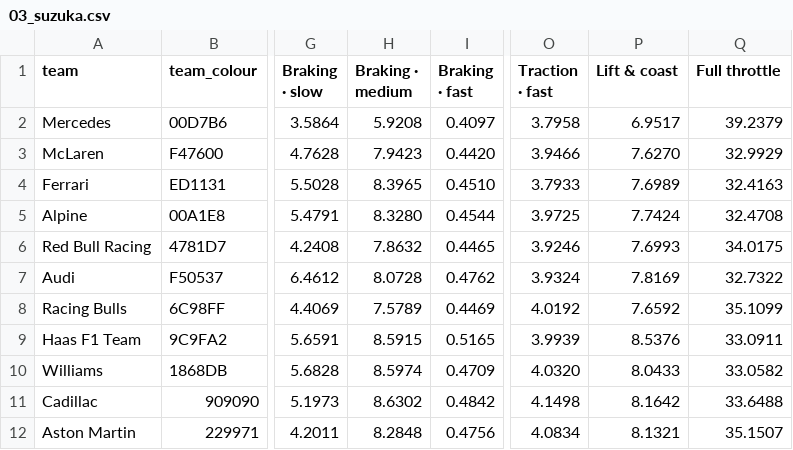
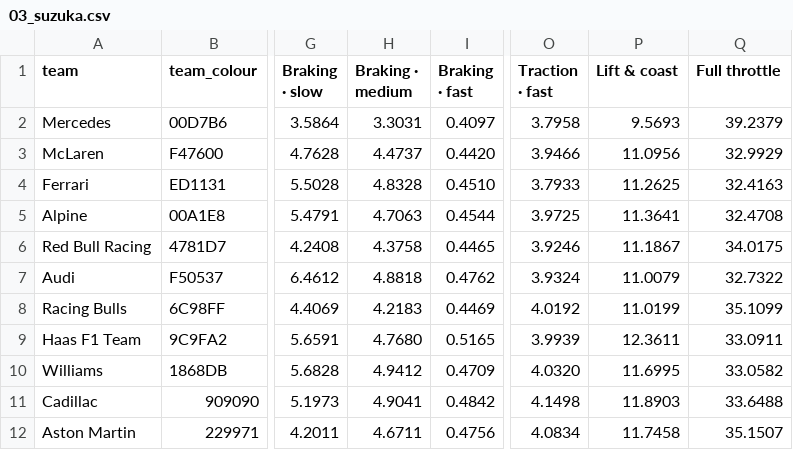
Before and after one commit to plamenroudevski/project-versailles, a CSV file: seasons/2026/03_suzuka.csv, drawn as a sheet; only a part is shown, gaps mark what is left out; the diff names each change by its address in the sheet, - before the commit and + after, or states it on an @@ line.

```diff
--- a/seasons/2026/03_suzuka.csv
+++ b/seasons/2026/03_suzuka.csv
-H2 (Braking · medium): 5.9208
+H2 (Braking · medium): 3.3031
-P2 (Lift & coast): 6.9517
+P2 (Lift & coast): 9.5693
-H3 (Braking · medium): 7.9423
+H3 (Braking · medium): 4.4737
-P3 (Lift & coast): 7.6270
+P3 (Lift & coast): 11.0956
-H4 (Braking · medium): 8.3965
+H4 (Braking · medium): 4.8328
-P4 (Lift & coast): 7.6989
+P4 (Lift & coast): 11.2625
-H5 (Braking · medium): 8.3280
+H5 (Braking · medium): 4.7063
-P5 (Lift & coast): 7.7424
+P5 (Lift & coast): 11.3641
-H6 (Braking · medium): 7.8632
+H6 (Braking · medium): 4.3758
-P6 (Lift & coast): 7.6993
+P6 (Lift & coast): 11.1867
-H7 (Braking · medium): 8.0728
+H7 (Braking · medium): 4.8818
-P7 (Lift & coast): 7.8169
+P7 (Lift & coast): 11.0079
-H8 (Braking · medium): 7.5789
+H8 (Braking · medium): 4.2183
-P8 (Lift & coast): 7.6592
+P8 (Lift & coast): 11.0199
-H9 (Braking · medium): 8.5915
+H9 (Braking · medium): 4.7680
-P9 (Lift & coast): 8.5376
+P9 (Lift & coast): 12.3611
-H10 (Braking · medium): 8.5974
+H10 (Braking · medium): 4.9412
-P10 (Lift & coast): 8.0433
+P10 (Lift & coast): 11.6995
-H11 (Braking · medium): 8.6302
+H11 (Braking · medium): 4.9041
-P11 (Lift & coast): 8.1642
+P11 (Lift & coast): 11.8903
-H12 (Braking · medium): 8.2848
+H12 (Braking · medium): 4.6711
-P12 (Lift & coast): 8.1321
+P12 (Lift & coast): 11.7458
```
Also changed, not shown: seasons/2026/02_shanghai.csv, seasons/2026/06_miami_gardens.csv, 13 other files.
